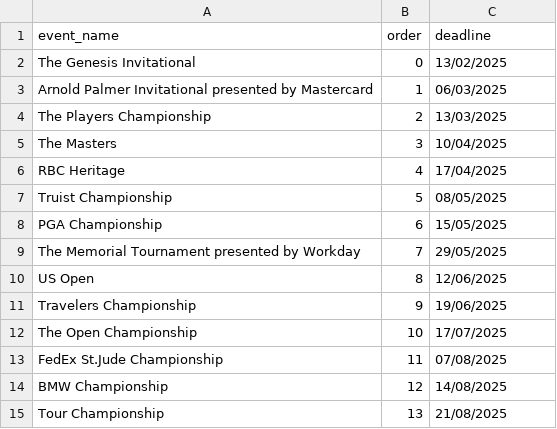
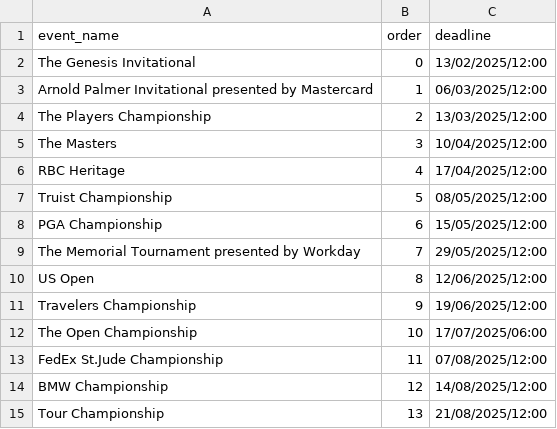
Before and after one commit to kamasi1994/golf_knowledge_game, a CSV file: data/events.csv, drawn as a sheet.

Commit message:
added background functionality to coin toss for updating earnings data

```diff
--- a/data/events.csv
+++ b/data/events.csv
@@ -1,15 +1,15 @@
 event_name,order,deadline
-The Genesis Invitational,0,13/02/2025
-Arnold Palmer Invitational presented by Mastercard,1,06/03/2025
-The Players Championship,2,13/03/2025
-The Masters,3,10/04/2025
-RBC Heritage,4,17/04/2025
-Truist Championship,5,08/05/2025
-PGA Championship,6,15/05/2025
-The Memorial Tournament presented by Workday,7,29/05/2025
-US Open,8,12/06/2025
-Travelers Championship,9,19/06/2025
-The Open Championship,10,17/07/2025
-FedEx St.Jude Championship,11,07/08/2025
-BMW Championship,12,14/08/2025
-Tour Championship,13,21/08/2025
+The Genesis Invitational,0,13/02/2025/12:00
+Arnold Palmer Invitational presented by Mastercard,1,06/03/2025/12:00
+The Players Championship,2,13/03/2025/12:00
+The Masters,3,10/04/2025/12:00
+RBC Heritage,4,17/04/2025/12:00
+Truist Championship,5,08/05/2025/12:00
+PGA Championship,6,15/05/2025/12:00
+The Memorial Tournament presented by Workday,7,29/05/2025/12:00
+US Open,8,12/06/2025/12:00
+Travelers Championship,9,19/06/2025/12:00
+The Open Championship,10,17/07/2025/06:00
+FedEx St.Jude Championship,11,07/08/2025/12:00
+BMW Championship,12,14/08/2025/12:00
+Tour Championship,13,21/08/2025/12:00
```
Also changed, not shown: 1 other file.
